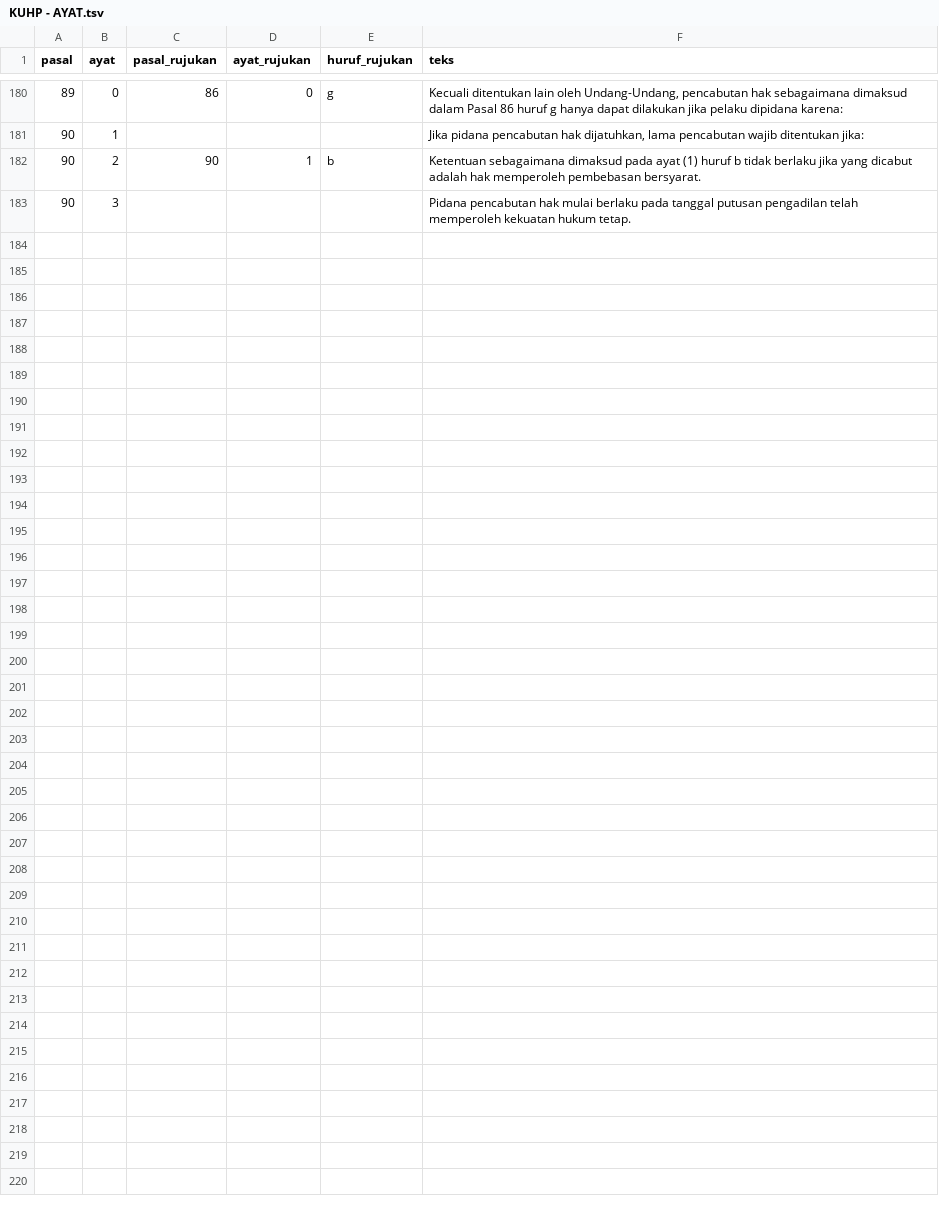
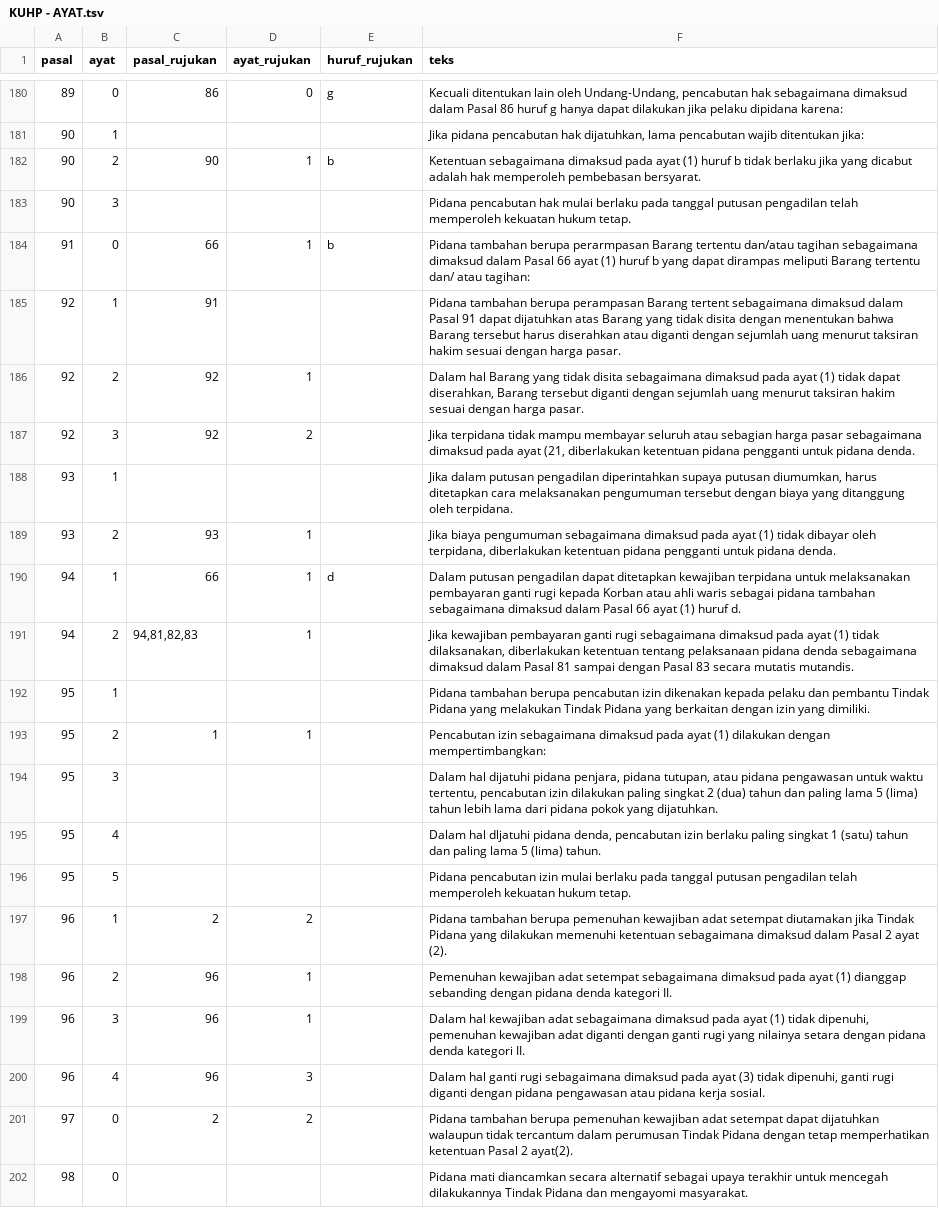
Before and after one commit to adityawarmanfw/KUHP2023, a TSV file: KUHP - AYAT.tsv, drawn as a sheet; only a part is shown, gaps mark what is left out; the diff covers the shown part only.

Commit message:
s.d Pasal 102

```diff
--- a/KUHP - AYAT.tsv
+++ b/KUHP - AYAT.tsv
@@ -183 +183,20 @@ pasal	ayat	pasal_rujukan	ayat_rujukan	huruf_rujukan	teks
 90	3				Pidana pencabutan hak mulai berlaku pada tanggal putusan pengadilan telah memperoleh kekuatan hukum tetap.
+91	0	66	1	b	Pidana tambahan berupa perarmpasan Barang tertentu dan/atau tagihan sebagaimana dimaksud dalam Pasal 66 ayat (1) huruf b yang dapat dirampas meliputi Barang tertentu dan/ atau tagihan:
+92	1	91			Pidana tambahan berupa perampasan Barang tertent sebagaimana dimaksud dalam Pasal 91 dapat dijatuhkan atas Barang yang tidak disita dengan menentukan bahwa Barang tersebut harus diserahkan atau diganti dengan sejumlah uang menurut taksiran hakim sesuai dengan harga pasar.
+92	2	92	1		Dalam hal Barang yang tidak disita sebagaimana dimaksud pada ayat (1) tidak dapat diserahkan, Barang tersebut diganti dengan sejumlah uang menurut taksiran hakim sesuai dengan harga pasar.
+92	3	92	2		Jika terpidana tidak mampu membayar seluruh atau sebagian harga pasar sebagaimana dimaksud pada ayat (21, diberlakukan ketentuan pidana pengganti untuk pidana denda.
+93	1				Jika dalam putusan pengadilan diperintahkan supaya putusan diumumkan, harus ditetapkan cara melaksanakan pengumuman tersebut dengan biaya yang ditanggung oleh terpidana.
+93	2	93	1		Jika biaya pengumuman sebagaimana dimaksud pada ayat (1) tidak dibayar oleh terpidana, diberlakukan ketentuan pidana pengganti untuk pidana denda.
+94	1	66	1	d	Dalam putusan pengadilan dapat ditetapkan kewajiban terpidana untuk melaksanakan pembayaran ganti rugi kepada Korban atau ahli waris sebagai pidana tambahan sebagaimana dimaksud dalam Pasal 66 ayat (1) huruf d.
+94	2	94,81,82,83	1		Jika kewajiban pembayaran ganti rugi sebagaimana dimaksud pada ayat (1) tidak dilaksanakan, diberlakukan ketentuan tentang pelaksanaan pidana denda sebagaimana dimaksud dalam Pasal 81 sampai dengan Pasal 83 secara mutatis mutandis.
+95	1				Pidana tambahan berupa pencabutan izin dikenakan kepada pelaku dan pembantu Tindak Pidana yang melakukan Tindak Pidana yang berkaitan dengan izin yang dimiliki.
+95	2	1	1		Pencabutan izin sebagaimana dimaksud pada ayat (1) dilakukan dengan mempertimbangkan:
+95	3				Dalam hal dijatuhi pidana penjara, pidana tutupan, atau pidana pengawasan untuk waktu tertentu, pencabutan izin dilakukan paling singkat 2 (dua) tahun dan paling lama 5 (lima) tahun lebih lama dari pidana pokok yang dijatuhkan.
+95	4				Dalam hal dljatuhi pidana denda, pencabutan izin berlaku paling singkat 1 (satu) tahun dan paling lama 5 (lima) tahun.
+95	5				Pidana pencabutan izin mulai berlaku pada tanggal putusan pengadilan telah memperoleh kekuatan hukum tetap.
+96	1	2	2		Pidana tambahan berupa pemenuhan kewajiban adat setempat diutamakan jika Tindak Pidana yang dilakukan memenuhi ketentuan sebagaimana dimaksud dalam Pasal 2 ayat (2).
+96	2	96	1		Pemenuhan kewajiban adat setempat sebagaimana dimaksud pada ayat (1) dianggap sebanding dengan pidana denda kategori II.
+96	3	96	1		Dalam hal kewajiban adat sebagaimana dimaksud pada ayat (1) tidak dipenuhi, pemenuhan kewajiban adat diganti dengan ganti rugi yang nilainya setara dengan pidana denda kategori II.
+96	4	96	3		Dalam hal ganti rugi sebagaimana dimaksud pada ayat (3) tidak dipenuhi, ganti rugi diganti dengan pidana pengawasan atau pidana kerja sosial.
+97	0	2	2		Pidana tambahan berupa pemenuhan kewajiban adat setempat dapat dijatuhkan walaupun tidak tercantum dalam perumusan Tindak Pidana dengan tetap memperhatikan ketentuan Pasal 2 ayat(2).
+98	0				Pidana mati diancamkan secara alternatif sebagai upaya terakhir untuk mencegah dilakukannya Tindak Pidana dan mengayomi masyarakat.
```
Also changed, not shown: 12 added rows elsewhere in this file, KUHP - HURUF.tsv.
